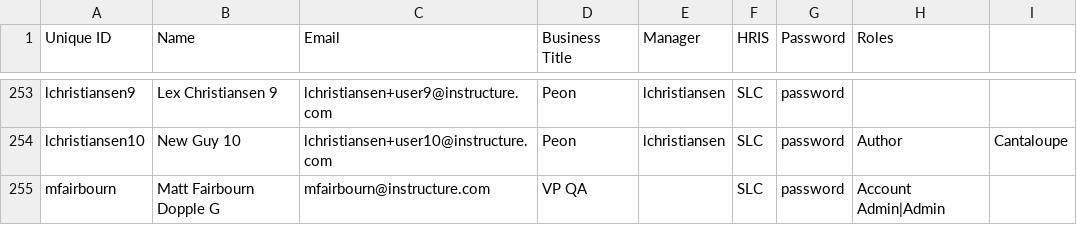
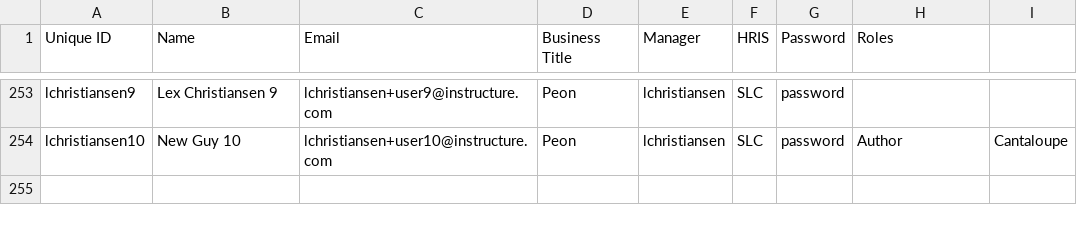
Before and after one commit to johnnyle24/lightbike, a CSV file: BridgeQAUsersAndReports2.csv, drawn as a sheet; only a part is shown, gaps mark what is left out; the diff names each change by its address in the sheet, - before the commit and + after, or states it on an @@ line.

Commit message:
Update BridgeQAUsersAndReports2.csv

```diff
--- a/BridgeQAUsersAndReports2.csv
+++ b/BridgeQAUsersAndReports2.csv
-row 255: mfairbourn | Matt Fairbourn Dopple G | mfairbourn@instructure.com | VP QA |  | SLC | password | Account Admin|Admin
```
